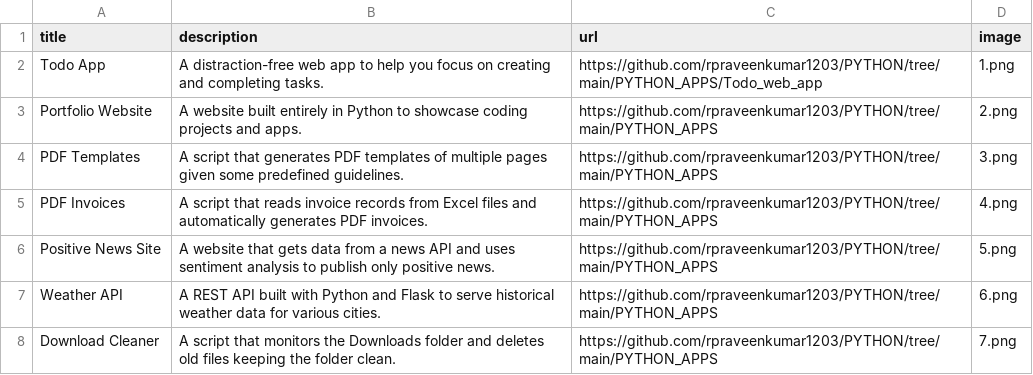
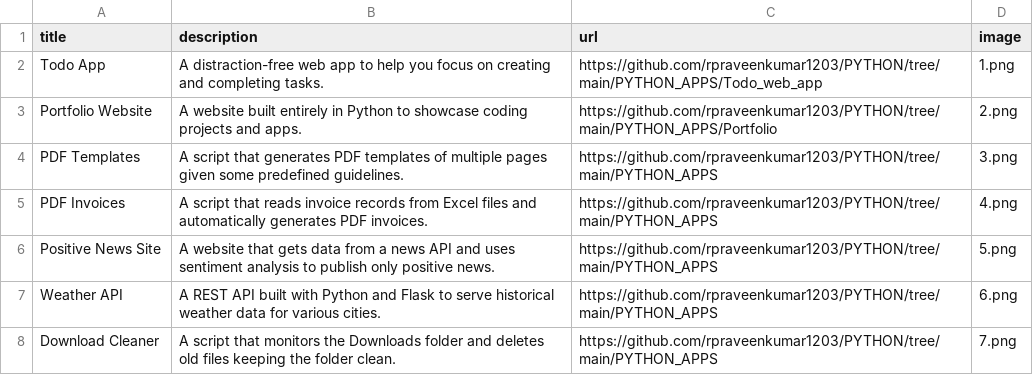
Before and after one commit to rpraveenkumar1203/PYTHON, a CSV file: PYTHON_APPS/Portfolio/data.csv, drawn as a sheet; only a part is shown.

Commit message:
Added github link

```diff
--- a/PYTHON_APPS/Portfolio/data.csv
+++ b/PYTHON_APPS/Portfolio/data.csv
@@ -2,3 +2,3 @@ title;description;url;image
 Todo App;A distraction-free web app to help you focus on creating and completing tasks.;https://github.com/rpraveenkumar1203/PYTHON/tree/main/PYTHON_APPS/Todo_web_app;1.png
-Portfolio Website;A website built entirely in Python to showcase coding projects and apps.;https://github.com/rpraveenkumar1203/PYTHON/tree/main/PYTHON_APPS;2.png
+Portfolio Website;A website built entirely in Python to showcase coding projects and apps.;https://github.com/rpraveenkumar1203/PYTHON/tree/main/PYTHON_APPS/Portfolio;2.png
 PDF Templates;A script that generates PDF templates of multiple pages given some predefined guidelines.;https://github.com/rpraveenkumar1203/PYTHON/tree/main/PYTHON_APPS;3.png
```
Also changed, not shown: 1 other file.
